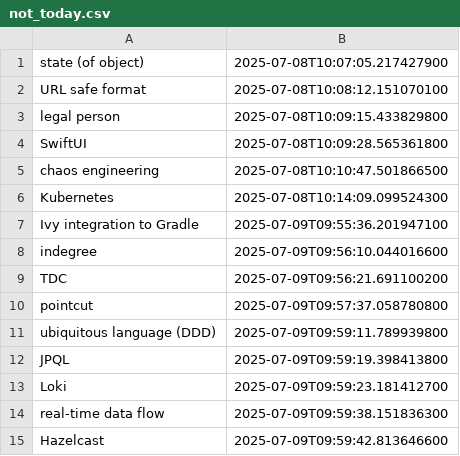
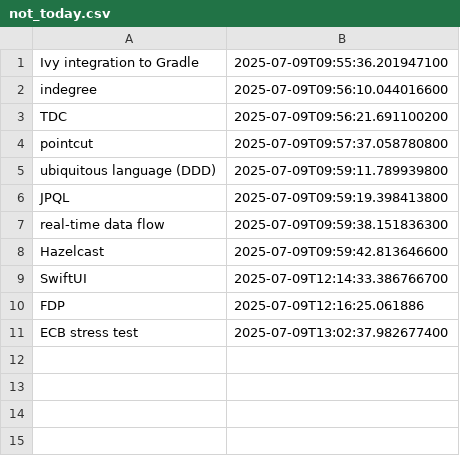
Before and after one commit to wishpath/one-liners, a CSV file: src/main/java/org/sa/not_today.csv, drawn as a sheet; removed rows and columns are numbered as before the commit, all else as after; the diff names each change by its address in the sheet, - before the commit and + after, or states it on an @@ line.

```diff
--- a/src/main/java/org/sa/not_today.csv
+++ b/src/main/java/org/sa/not_today.csv
-row 1: state (of object) | 2025-07-08T10:07:05.217427900
-row 2: URL safe format | 2025-07-08T10:08:12.151070100
-row 3: legal person | 2025-07-08T10:09:15.433829800
-row 4: SwiftUI | 2025-07-08T10:09:28.565361800
-row 5: chaos engineering | 2025-07-08T10:10:47.501866500
-row 6: Kubernetes | 2025-07-08T10:14:09.099524300
-row 13: Loki | 2025-07-09T09:59:23.181412700
+row 9: SwiftUI | 2025-07-09T12:14:33.386766700
+row 10: FDP | 2025-07-09T12:16:25.061886
+row 11: ECB stress test | 2025-07-09T13:02:37.982677400
```
Also changed, not shown: src/main/java/org/sa/attempted_answers.csv, 3 other files.
